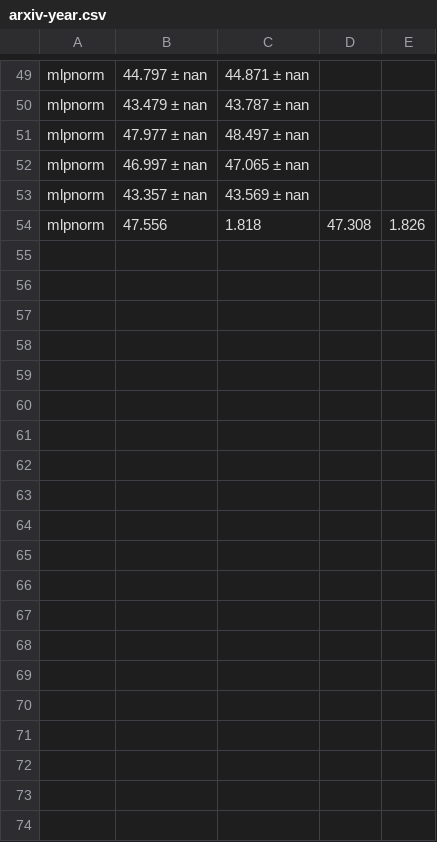
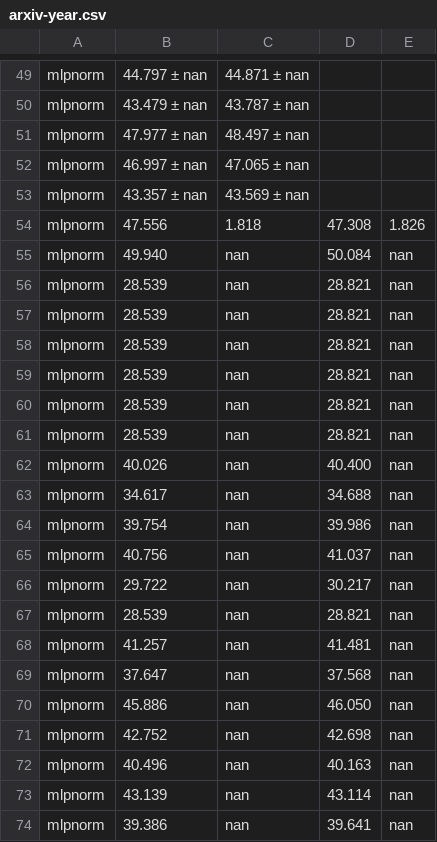
Before and after one commit to RecklessRonan/GNN-experiments, a CSV file: Non-Homophily-Large-Scale/results/arxiv-year.csv, drawn as a sheet; only a part is shown, gaps mark what is left out; the diff covers the shown part only.

```diff
--- a/Non-Homophily-Large-Scale/results/arxiv-year.csv
+++ b/Non-Homophily-Large-Scale/results/arxiv-year.csv
@@ -54 +54,21 @@ mlpnorm,43.357 ± nan,43.569 ± nan
 mlpnorm,47.556, 1.818,47.308, 1.826
+mlpnorm,49.940, nan,50.084, nan
+mlpnorm,28.539, nan,28.821, nan
+mlpnorm,28.539, nan,28.821, nan
+mlpnorm,28.539, nan,28.821, nan
+mlpnorm,28.539, nan,28.821, nan
+mlpnorm,28.539, nan,28.821, nan
+mlpnorm,28.539, nan,28.821, nan
+mlpnorm,40.026, nan,40.400, nan
+mlpnorm,34.617, nan,34.688, nan
+mlpnorm,39.754, nan,39.986, nan
+mlpnorm,40.756, nan,41.037, nan
+mlpnorm,29.722, nan,30.217, nan
+mlpnorm,28.539, nan,28.821, nan
+mlpnorm,41.257, nan,41.481, nan
+mlpnorm,37.647, nan,37.568, nan
+mlpnorm,45.886, nan,46.050, nan
+mlpnorm,42.752, nan,42.698, nan
+mlpnorm,40.496, nan,40.163, nan
+mlpnorm,43.139, nan,43.114, nan
+mlpnorm,39.386, nan,39.641, nan
```
Also changed, not shown: 13 added rows elsewhere in this file, Non-Homophily-Large-Scale/results/pokec.csv, Non-Homophily-Large-Scale/results/snap-patents.csv, 5 other files.
